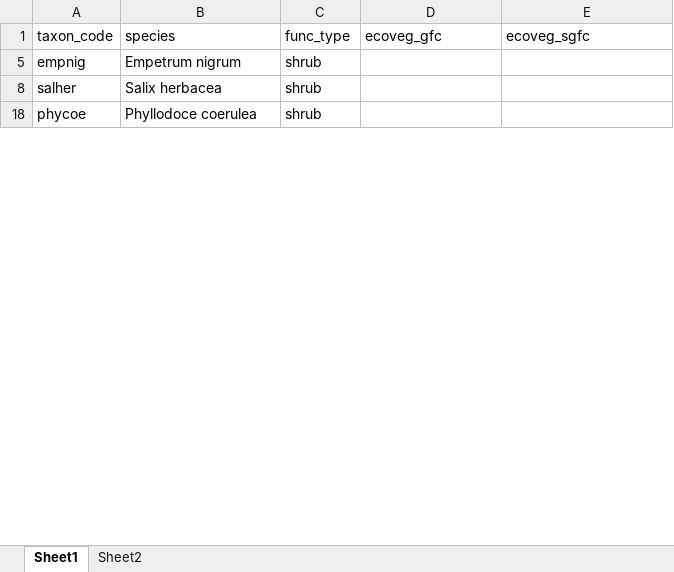
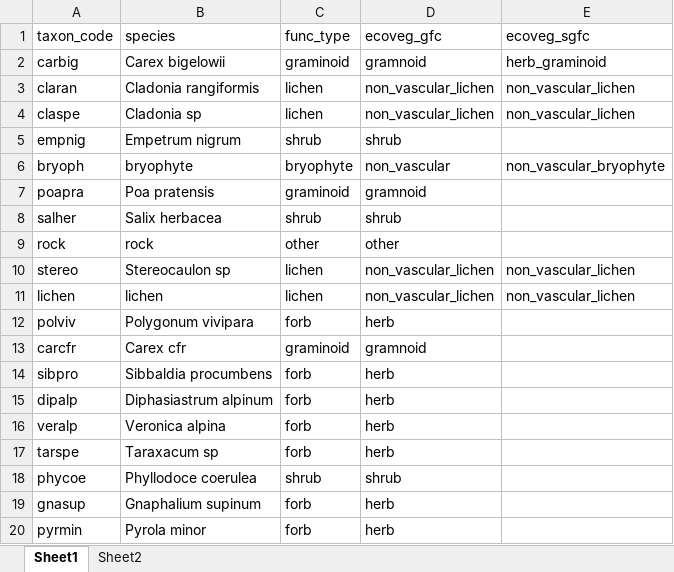
Before and after one commit to ibdj/nero_analysis, an Excel workbook: data/eco_veg_growth_forms.xlsx, sheet Sheet1, drawn as a sheet; only a part is shown; values as stored, in another font and other column widths than the file's, no borders; the diff covers the shown part only; the diff names each change by its address in the sheet, - before the commit and + after, or states it on an @@ line.

Commit message:
finished the ecoveg growth forms

```diff
--- a/data/eco_veg_growth_forms.xlsx (sheet Sheet1)
+++ b/data/eco_veg_growth_forms.xlsx (sheet Sheet1)
+row 2: carbig | Carex bigelowii | graminoid | gramnoid | herb_graminoid
+row 3: claran | Cladonia rangiformis | lichen | non_vascular_lichen | non_vascular_lichen
+row 4: claspe | Cladonia sp | lichen | non_vascular_lichen | non_vascular_lichen
-D5 (ecoveg_gfc): (empty)
+D5 (ecoveg_gfc): shrub
@@ row 6 unhidden: bryoph | bryophyte | bryophyte | non_vascular | non_vascular_bryophyte @@
+row 7: poapra | Poa pratensis | graminoid | gramnoid
-D8 (ecoveg_gfc): (empty)
+D8 (ecoveg_gfc): shrub
+row 9: rock | rock | other | other
+row 10: stereo | Stereocaulon sp | lichen | non_vascular_lichen | non_vascular_lichen
+row 11: lichen | lichen | lichen | non_vascular_lichen | non_vascular_lichen
@@ row 12 unhidden: polviv | Polygonum vivipara | forb | herb @@
+row 13: carcfr | Carex cfr | graminoid | gramnoid
@@ row 14 unhidden: sibpro | Sibbaldia procumbens | forb | herb @@
@@ row 15 unhidden: dipalp | Diphasiastrum alpinum | forb | herb @@
@@ row 16 unhidden: veralp | Veronica alpina | forb | herb @@
@@ row 17 unhidden: tarspe | Taraxacum sp | forb | herb @@
-D18 (ecoveg_gfc): (empty)
+D18 (ecoveg_gfc): shrub
@@ row 19 unhidden: gnasup | Gnaphalium supinum | forb | herb @@
@@ row 20 unhidden: pyrmin | Pyrola minor | forb | herb @@
```
Also changed, not shown: 33 added rows, 45 hidden or unhidden rows and 7 edited cells elsewhere in this sheet, sheet Sheet2, hidden cells.
